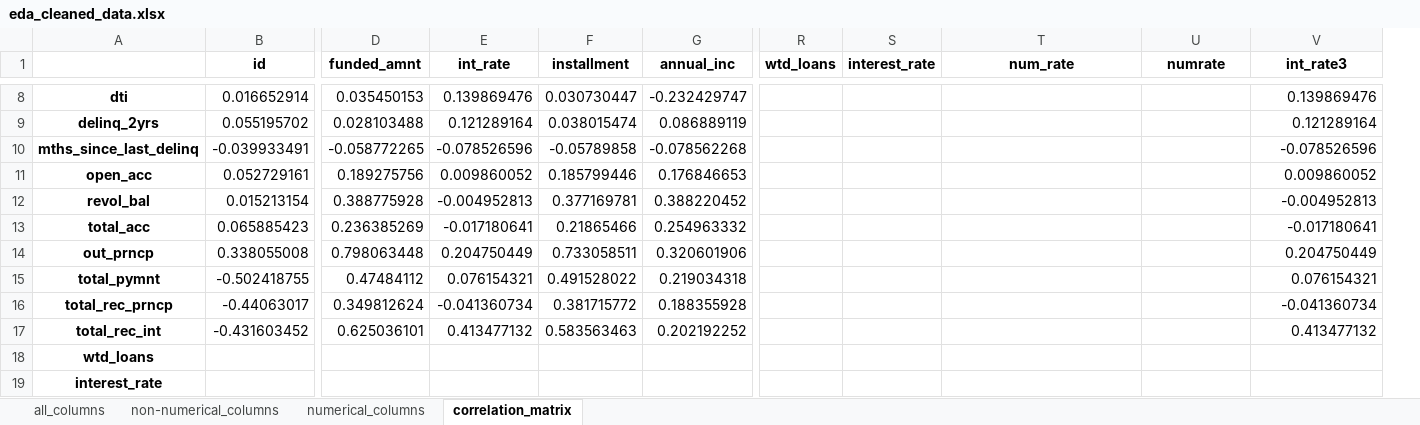
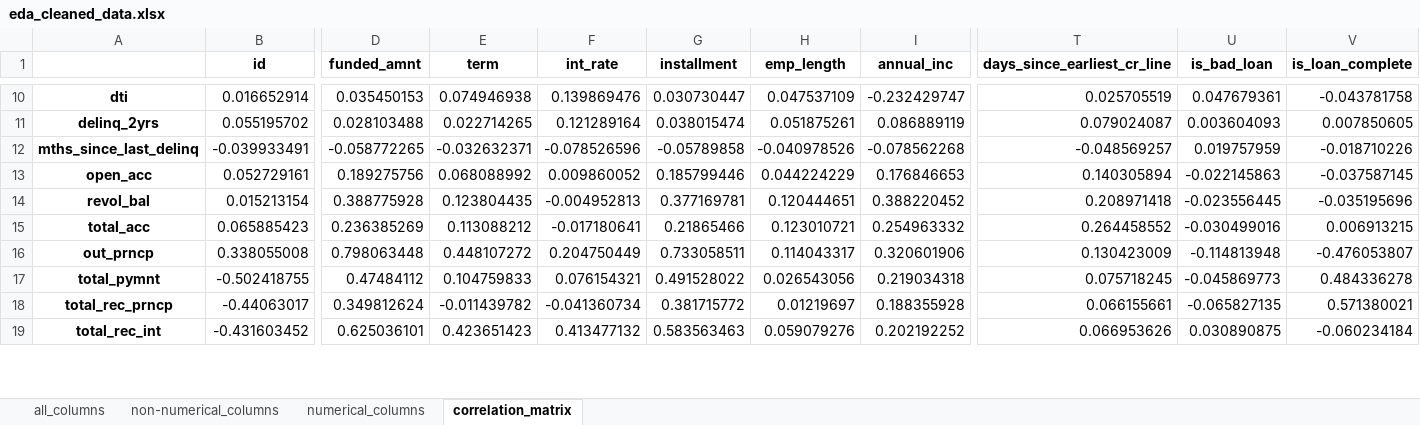
Before and after one commit to AdrianCross2021/loan_ml_modelling, an Excel workbook: analysis/eda_cleaned_data.xlsx, sheet correlation_matrix, drawn as a sheet; only a part is shown, gaps mark what is left out; values as stored, in another font and other column widths than the file's, no borders; removed rows and columns are numbered as before the commit, all else as after; rows hold the shown columns only; the diff covers the shown part only; the diff names each change by its address in the sheet, - before the commit and + after, or states it on an @@ line.

```diff
--- a/analysis/eda_cleaned_data.xlsx (sheet correlation_matrix)
+++ b/analysis/eda_cleaned_data.xlsx (sheet correlation_matrix)
+column E (term), rows 10-19: 0.074946938 | 0.022714265 | -0.032632371 | 0.068088992 | 0.123804435 | 0.113088212 | 0.448107272 | 0.104759833 | -0.011439782 | 0.423651423
+column H (emp_length), rows 10-19: 0.047537109 | 0.051875261 | -0.040978526 | 0.044224229 | 0.120444651 | 0.123010721 | 0.114043317 | 0.026543056 | 0.01219697 | 0.059079276
-column R (wtd_loans), empty
-column S (interest_rate), empty
-T1: num_rate
+T1: days_since_earliest_cr_line
-U1: numrate
+U1: is_bad_loan
-V1: int_rate3
+V1: is_loan_complete
-T10 (days_since_earliest_cr_line): (empty)
+T10 (days_since_earliest_cr_line): 0.025705519
-U10 (is_bad_loan): (empty)
+U10 (is_bad_loan): 0.047679361
-V10 (is_loan_complete): 0.139869476
+V10 (is_loan_complete): -0.043781758
-T11 (days_since_earliest_cr_line): (empty)
+T11 (days_since_earliest_cr_line): 0.079024087
-U11 (is_bad_loan): (empty)
+U11 (is_bad_loan): 0.003604093
-V11 (is_loan_complete): 0.121289164
+V11 (is_loan_complete): 0.007850605
-T12 (days_since_earliest_cr_line): (empty)
+T12 (days_since_earliest_cr_line): -0.048569257
-U12 (is_bad_loan): (empty)
+U12 (is_bad_loan): 0.019757959
-V12 (is_loan_complete): -0.078526596
+V12 (is_loan_complete): -0.018710226
-T13 (days_since_earliest_cr_line): (empty)
+T13 (days_since_earliest_cr_line): 0.140305894
-U13 (is_bad_loan): (empty)
+U13 (is_bad_loan): -0.022145863
-V13 (is_loan_complete): 0.009860052
+V13 (is_loan_complete): -0.037587145
-T14 (days_since_earliest_cr_line): (empty)
+T14 (days_since_earliest_cr_line): 0.208971418
-U14 (is_bad_loan): (empty)
+U14 (is_bad_loan): -0.023556445
-V14 (is_loan_complete): -0.004952813
+V14 (is_loan_complete): -0.035195696
-T15 (days_since_earliest_cr_line): (empty)
+T15 (days_since_earliest_cr_line): 0.264458552
-U15 (is_bad_loan): (empty)
+U15 (is_bad_loan): -0.030499016
-V15 (is_loan_complete): -0.017180641
+V15 (is_loan_complete): 0.006913215
-T16 (days_since_earliest_cr_line): (empty)
+T16 (days_since_earliest_cr_line): 0.130423009
-U16 (is_bad_loan): (empty)
+U16 (is_bad_loan): -0.114813948
-V16 (is_loan_complete): 0.204750449
+V16 (is_loan_complete): -0.476053807
-T17 (days_since_earliest_cr_line): (empty)
+T17 (days_since_earliest_cr_line): 0.075718245
-U17 (is_bad_loan): (empty)
+U17 (is_bad_loan): -0.045869773
-V17 (is_loan_complete): 0.076154321
+V17 (is_loan_complete): 0.484336278
-T18 (days_since_earliest_cr_line): (empty)
+T18 (days_since_earliest_cr_line): 0.066155661
-U18 (is_bad_loan): (empty)
+U18 (is_bad_loan): -0.065827135
-V18 (is_loan_complete): -0.041360734
+V18 (is_loan_complete): 0.571380021
-T19 (days_since_earliest_cr_line): (empty)
+T19 (days_since_earliest_cr_line): 0.066953626
-U19 (is_bad_loan): (empty)
+U19 (is_bad_loan): 0.030890875
-V19 (is_loan_complete): 0.413477132
+V19 (is_loan_complete): -0.060234184
-row 18: wtd_loans
-row 19: interest_rate
```
Also changed, not shown: 5 added rows, 3 removed rows and 24 edited cells elsewhere in this sheet, sheet numerical_columns, sheet all_columns, sheet non-numerical_columns.
